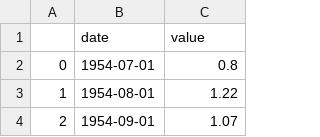
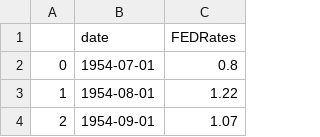
Before and after one commit to Sangram-More/ML-Project, a CSV file: Jupyter Lab Analysis/Cleaned/FEDRatesCleaned.csv, drawn as a sheet; only a part is shown.

Commit message:
Add content to Introduction and data prep page. Did data cleaning and visualization.

```diff
--- a/Jupyter Lab Analysis/Cleaned/FEDRatesCleaned.csv
+++ b/Jupyter Lab Analysis/Cleaned/FEDRatesCleaned.csv
@@ -1,2 +1,2 @@
-,date,value
+,date,FEDRates
 0,1954-07-01,0.8
```
Also changed, not shown: 53 other files.
